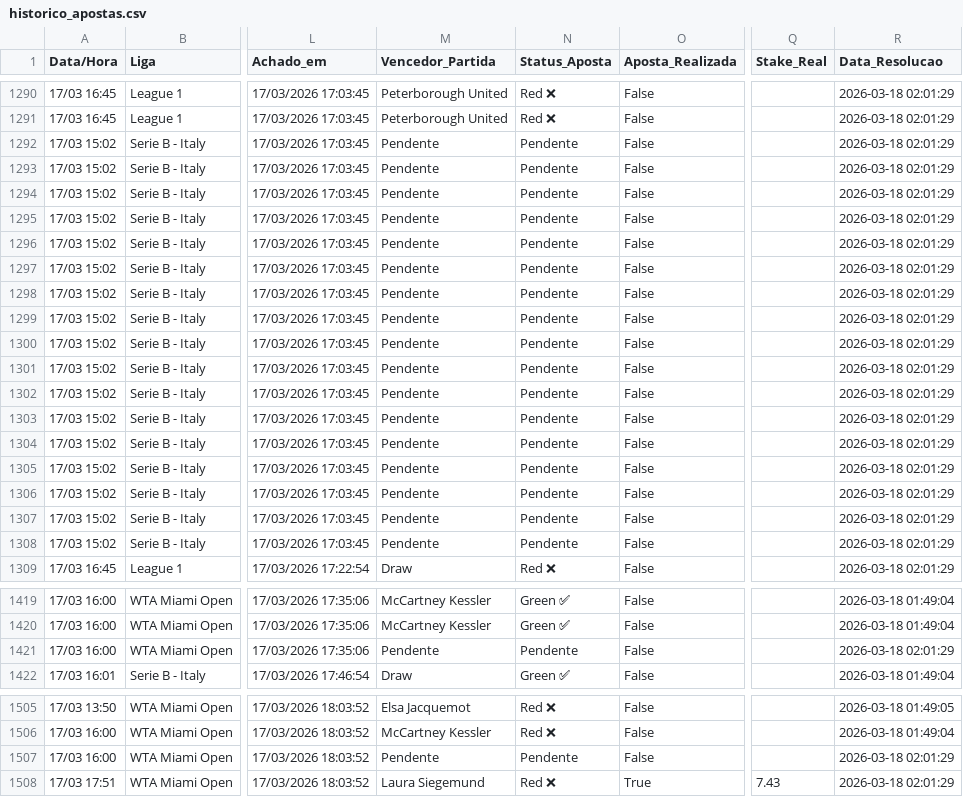
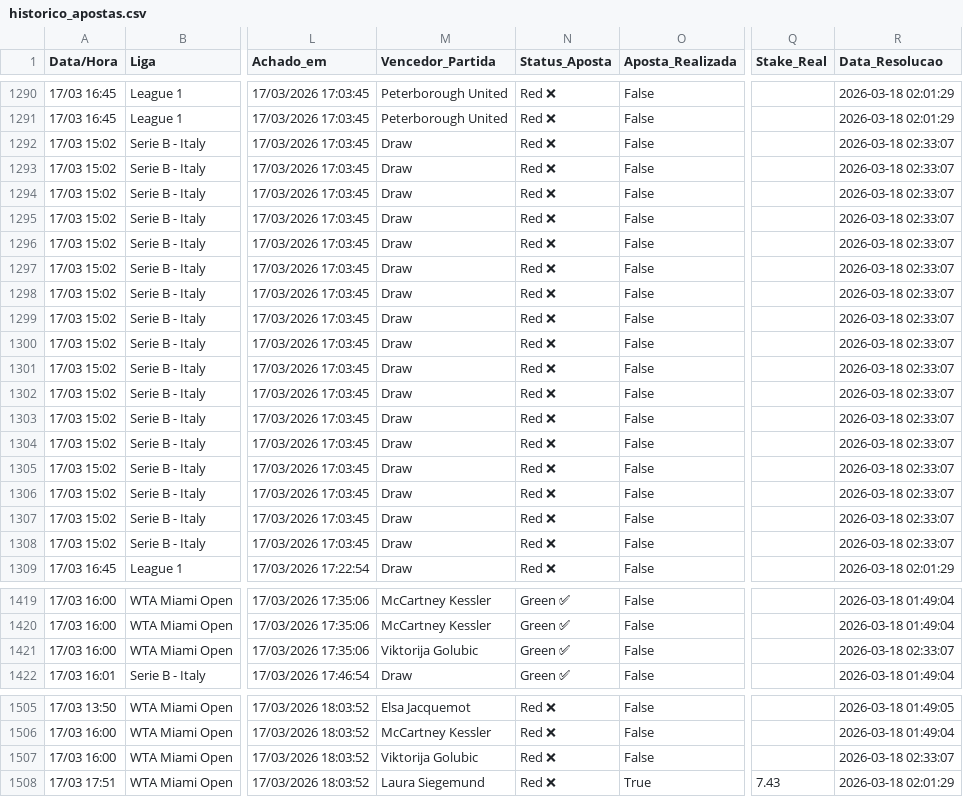
Before and after one commit to BerMontesanti/fundo-bet, a CSV file: historico_apostas.csv, drawn as a sheet; only a part is shown, gaps mark what is left out; the diff names each change by its address in the sheet, - before the commit and + after, or states it on an @@ line.

```diff
--- a/historico_apostas.csv
+++ b/historico_apostas.csv
-M1292:M1308 (Vencedor_Partida): Pendente
+M1292:M1308 (Vencedor_Partida): Draw
-N1292:N1308 (Status_Aposta): Pendente
+N1292:N1308 (Status_Aposta): Red ❌
-R1292:R1308 (Data_Resolucao): 2026-03-18 02:01:29
+R1292:R1308 (Data_Resolucao): 2026-03-18 02:33:07
-M1421 (Vencedor_Partida): Pendente
+M1421 (Vencedor_Partida): Viktorija Golubic
-N1421 (Status_Aposta): Pendente
+N1421 (Status_Aposta): Green ✅
-R1421 (Data_Resolucao): 2026-03-18 02:01:29
+R1421 (Data_Resolucao): 2026-03-18 02:33:07
-M1507 (Vencedor_Partida): Pendente
+M1507 (Vencedor_Partida): Viktorija Golubic
-N1507 (Status_Aposta): Pendente
+N1507 (Status_Aposta): Red ❌
-R1507 (Data_Resolucao): 2026-03-18 02:01:29
+R1507 (Data_Resolucao): 2026-03-18 02:33:07
```
